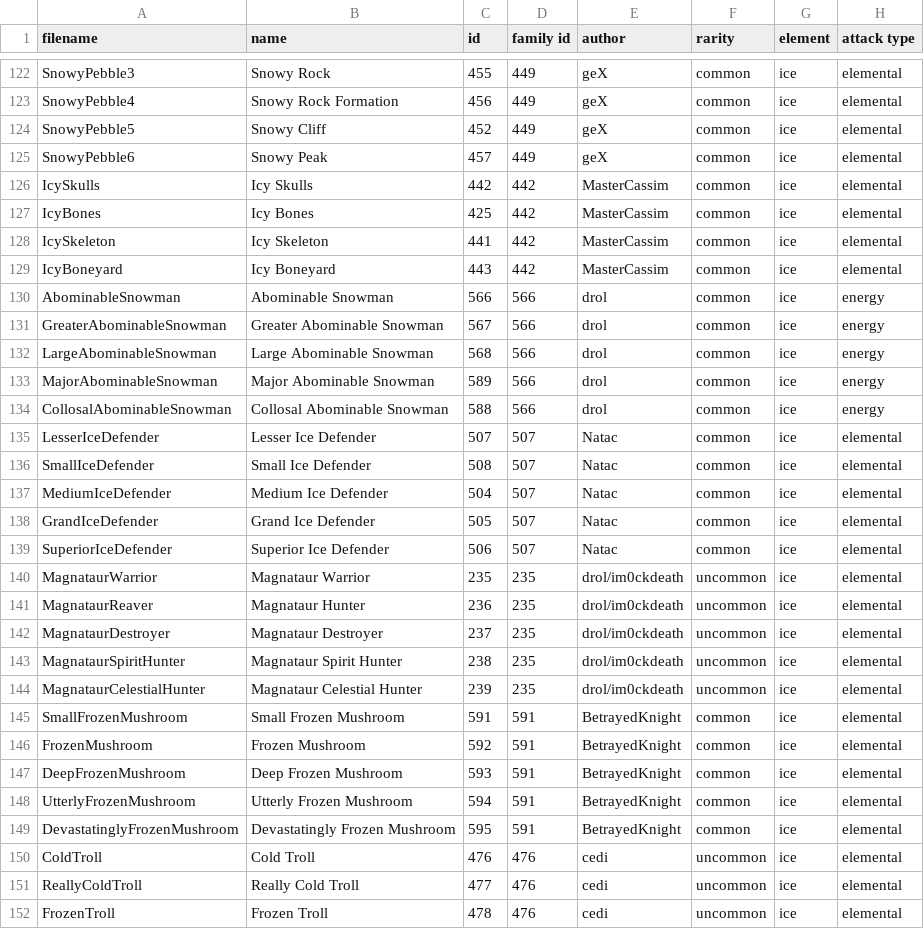
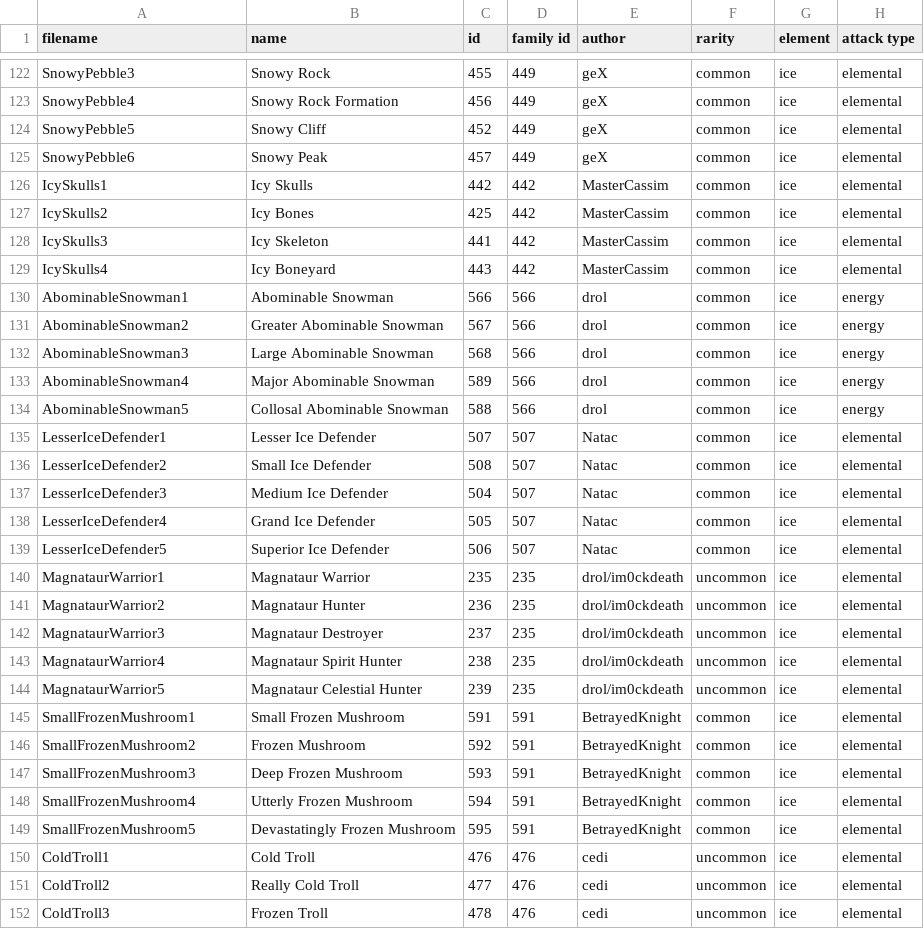
Before and after one commit to Praytic/youtd2, a CSV file: Assets/tower_properties.csv, drawn as a sheet; only a part is shown, gaps mark what is left out; the diff covers the shown part only; the diff names each change by its address in the sheet, - before the commit and + after, or states it on an @@ line.

```diff
--- a/Assets/tower_properties.csv
+++ b/Assets/tower_properties.csv
-A126 (filename): IcySkulls
+A126 (filename): IcySkulls1
-A127 (filename): IcyBones
+A127 (filename): IcySkulls2
-A128 (filename): IcySkeleton
+A128 (filename): IcySkulls3
-A129 (filename): IcyBoneyard
+A129 (filename): IcySkulls4
-A130 (filename): AbominableSnowman
+A130 (filename): AbominableSnowman1
-A131 (filename): GreaterAbominableSnowman
+A131 (filename): AbominableSnowman2
-A132 (filename): LargeAbominableSnowman
+A132 (filename): AbominableSnowman3
-A133 (filename): MajorAbominableSnowman
+A133 (filename): AbominableSnowman4
-A134 (filename): CollosalAbominableSnowman
+A134 (filename): AbominableSnowman5
-A135 (filename): LesserIceDefender
+A135 (filename): LesserIceDefender1
-A136 (filename): SmallIceDefender
+A136 (filename): LesserIceDefender2
-A137 (filename): MediumIceDefender
+A137 (filename): LesserIceDefender3
-A138 (filename): GrandIceDefender
+A138 (filename): LesserIceDefender4
-A139 (filename): SuperiorIceDefender
+A139 (filename): LesserIceDefender5
-A140 (filename): MagnataurWarrior
+A140 (filename): MagnataurWarrior1
-A141 (filename): MagnataurReaver
+A141 (filename): MagnataurWarrior2
-A142 (filename): MagnataurDestroyer
+A142 (filename): MagnataurWarrior3
-A143 (filename): MagnataurSpiritHunter
+A143 (filename): MagnataurWarrior4
-A144 (filename): MagnataurCelestialHunter
+A144 (filename): MagnataurWarrior5
-A145 (filename): SmallFrozenMushroom
+A145 (filename): SmallFrozenMushroom1
-A146 (filename): FrozenMushroom
+A146 (filename): SmallFrozenMushroom2
-A147 (filename): DeepFrozenMushroom
+A147 (filename): SmallFrozenMushroom3
-A148 (filename): UtterlyFrozenMushroom
+A148 (filename): SmallFrozenMushroom4
-A149 (filename): DevastatinglyFrozenMushroom
+A149 (filename): SmallFrozenMushroom5
-A150 (filename): ColdTroll
+A150 (filename): ColdTroll1
-A151 (filename): ReallyColdTroll
+A151 (filename): ColdTroll2
-A152 (filename): FrozenTroll
+A152 (filename): ColdTroll3
```
Also changed, not shown: 147 edited cells elsewhere in this file.
